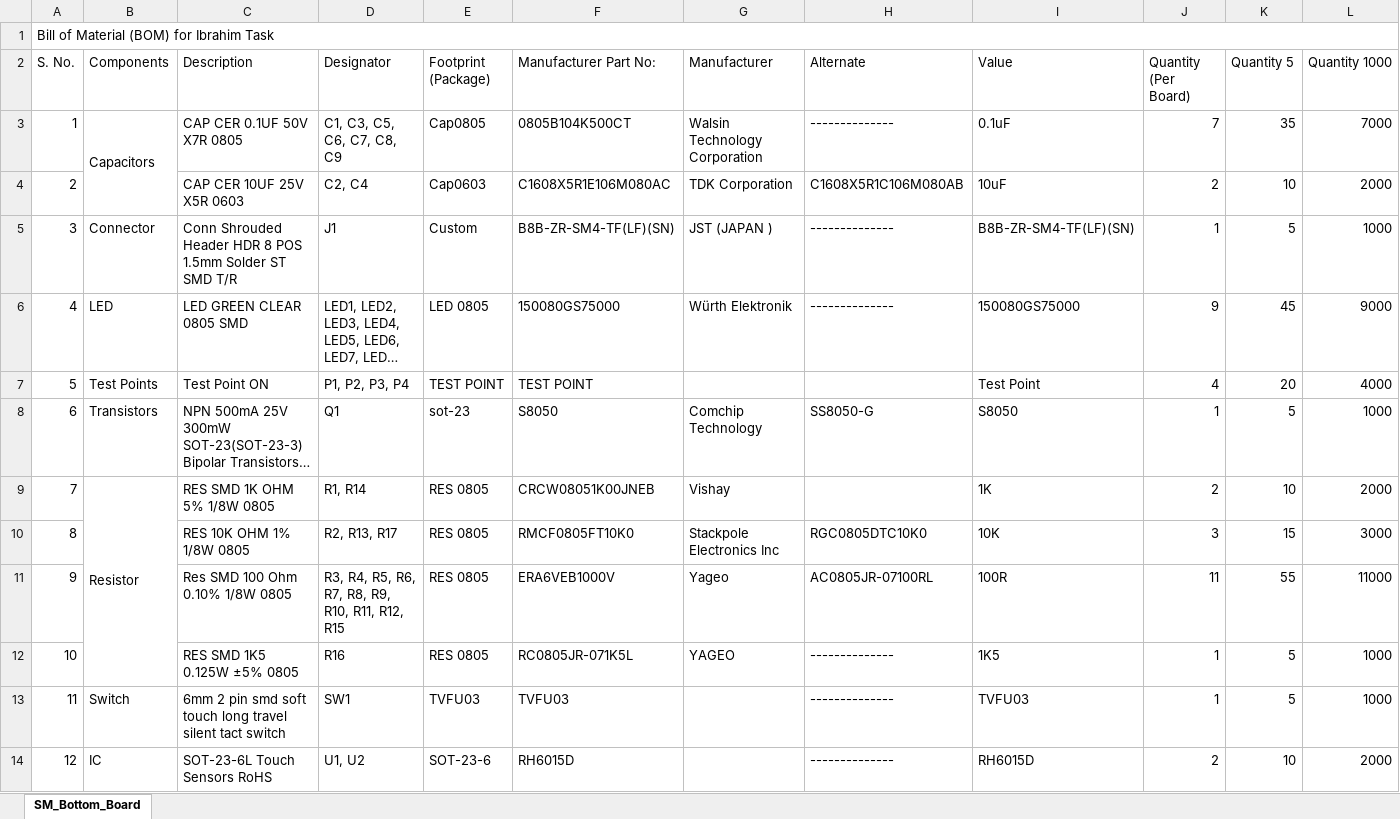
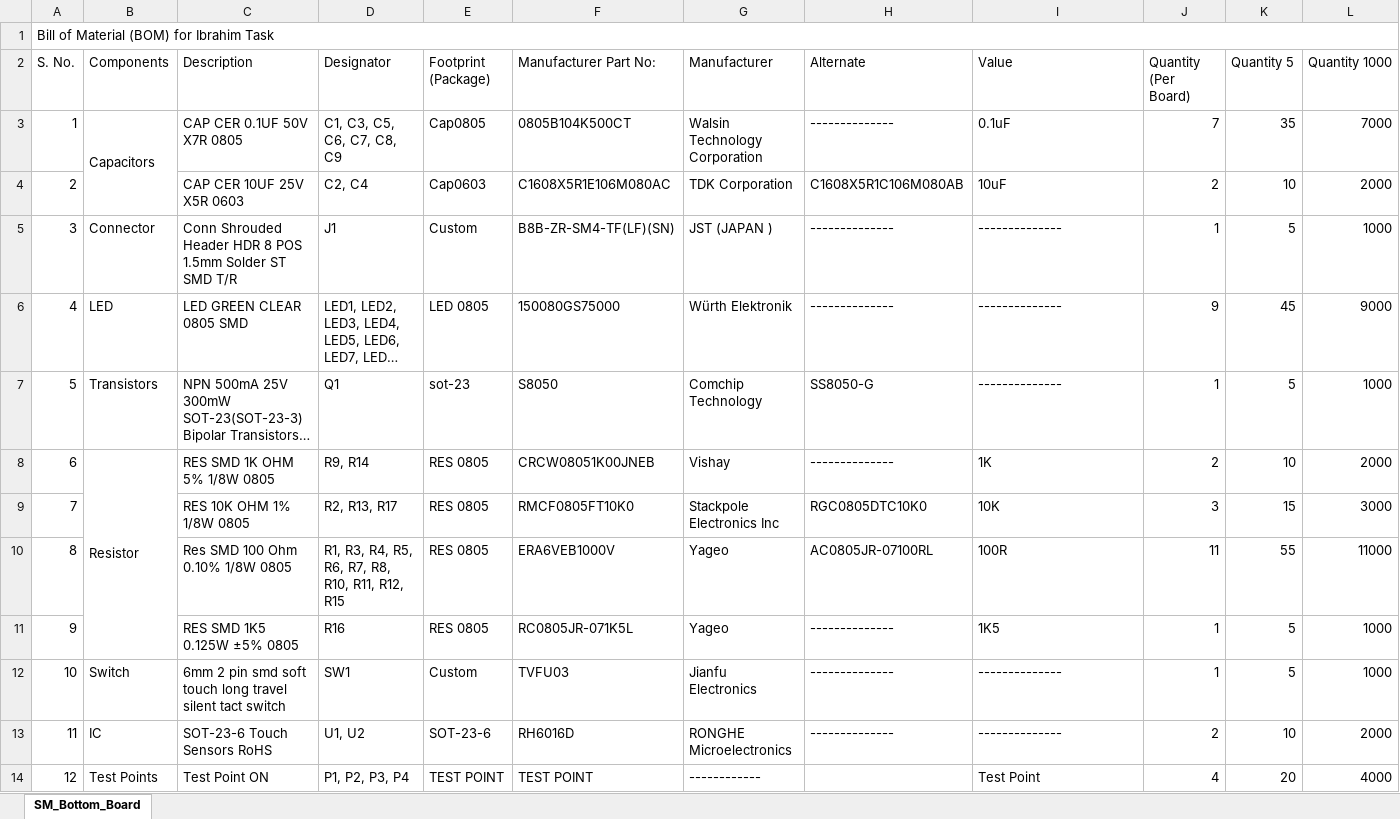
Before and after one commit to eSpark-Backup/ibrahimhyder-reverseengineering, an Excel workbook: Deliverables/BOM/DigiKey_BOMs/Touch_Board_AB_DigiKey.xlsx, sheet SM_Bottom_Board, drawn as a sheet; only a part is shown; long unchanged cells end in …; values as stored, in another font and other column widths than the file's, no cell formats; conditional formats not drawn; removed rows and columns are numbered as before the commit, all else as after; rows hold the shown columns only; the diff covers the shown part only; the diff names each change by its address in the sheet, - before the commit and + after, or states it on an @@ line.

Commit message:
Touch AB and Touch LD boards BOM Revised.

```diff
--- a/Deliverables/BOM/DigiKey_BOMs/Touch_Board_AB_DigiKey.xlsx (sheet SM_Bottom_Board)
+++ b/Deliverables/BOM/DigiKey_BOMs/Touch_Board_AB_DigiKey.xlsx (sheet SM_Bottom_Board)
-I5 (Value): B8B-ZR-SM4-TF(LF)(SN)
+I5 (Value): --------------
-I6 (Value): 150080GS75000
+I6 (Value): --------------
-row 7: 5 | Test Points | Test Point ON | P1, P2, P3, P4 | TEST POINT | TEST POINT |  |  | Test Point | 4 | 20 | 4000
-A7 (S. No.): 6
+A7 (S. No.): 5
-I7 (Value): S8050
+I7 (Value): --------------
-A8 (S. No.): 7
+A8 (S. No.): 6
-D8 (Designator): R1, R14
+D8 (Designator): R9, R14
-H8 (Alternate): (empty)
+H8 (Alternate): --------------
-A9 (S. No.): 8
+A9 (S. No.): 7
-A10 (S. No.): 9
+A10 (S. No.): 8
-D10 (Designator): R3, R4, R5, R6, R7, R8, R9, R10, R11,…
+D10 (Designator): R1, R3, R4, R5, R6, R7, R8, R10, R11,…
-A11 (S. No.): 10
+A11 (S. No.): 9
-G11 (Manufacturer): YAGEO
+G11 (Manufacturer): Yageo
-A12 (S. No.): 11
+A12 (S. No.): 10
-E12 (Footprint (Package)): TVFU03
+E12 (Footprint (Package)): Custom
-G12 (Manufacturer): (empty)
+G12 (Manufacturer): Jianfu Electronics
-I12 (Value): TVFU03
+I12 (Value): --------------
+row 13: 11 | IC | SOT-23-6 Touch Sensors RoHS | U1, U2 | SOT-23-6 | RH6016D | RONGHE Microelectronics | -------------- | -------------- | 2 | 10 | 2000
-B14 (Components): IC
+B14 (Components): Test Points
-C14 (Description): SOT-23-6L Touch Sensors RoHS
+C14 (Description): Test Point ON
-D14 (Designator): U1, U2
+D14 (Designator): P1, P2, P3, P4
-E14 (Footprint (Package)): SOT-23-6
+E14 (Footprint (Package)): TEST POINT
-F14 (Manufacturer Part No:): RH6015D
+F14 (Manufacturer Part No:): TEST POINT
-G14 (Manufacturer): (empty)
+G14 (Manufacturer): ------------
-H14 (Alternate): --------------
+H14 (Alternate): (empty)
-I14 (Value): RH6015D
+I14 (Value): Test Point
-J14 (Quantity (Per Board)): 2
+J14 (Quantity (Per Board)): 4
-K14 (Quantity 5): 10
+K14 (Quantity 5): 20
-L14 (Quantity 1000): 2000
+L14 (Quantity 1000): 4000
```
Also changed, not shown: 2 added rows, 2 removed rows and 11 edited cells elsewhere in this sheet, cell formats, formulas that keep their value, Deliverables/BOM/DigiKey_BOMs/Touch_Board_LD_DigiKey.xlsx.
